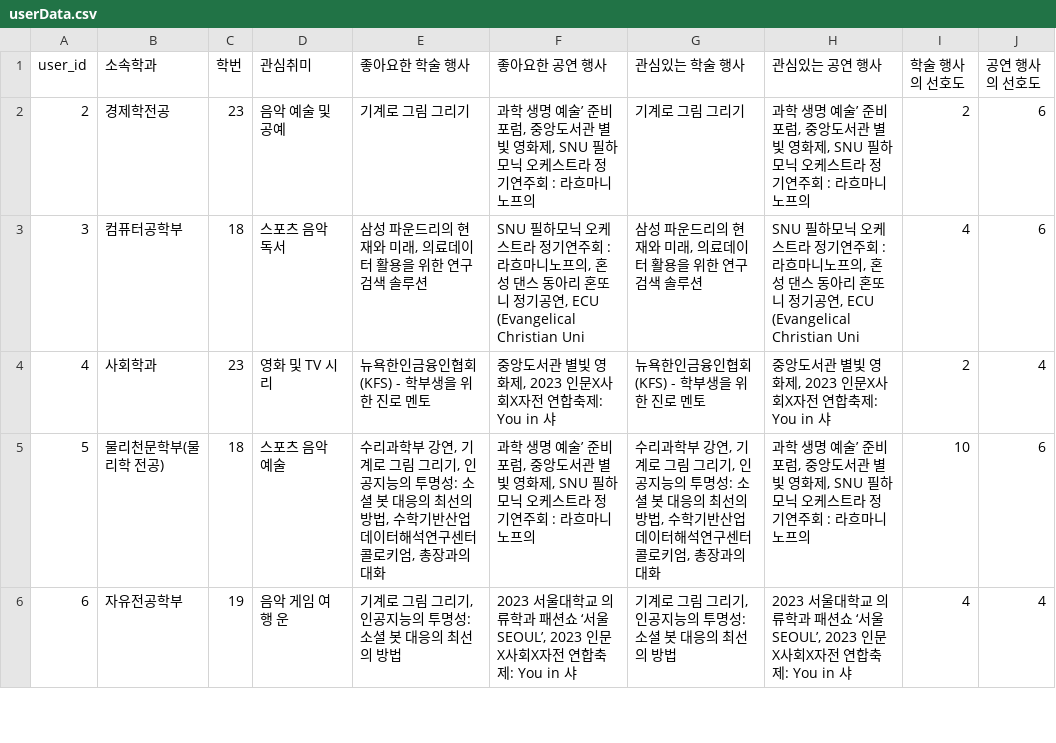
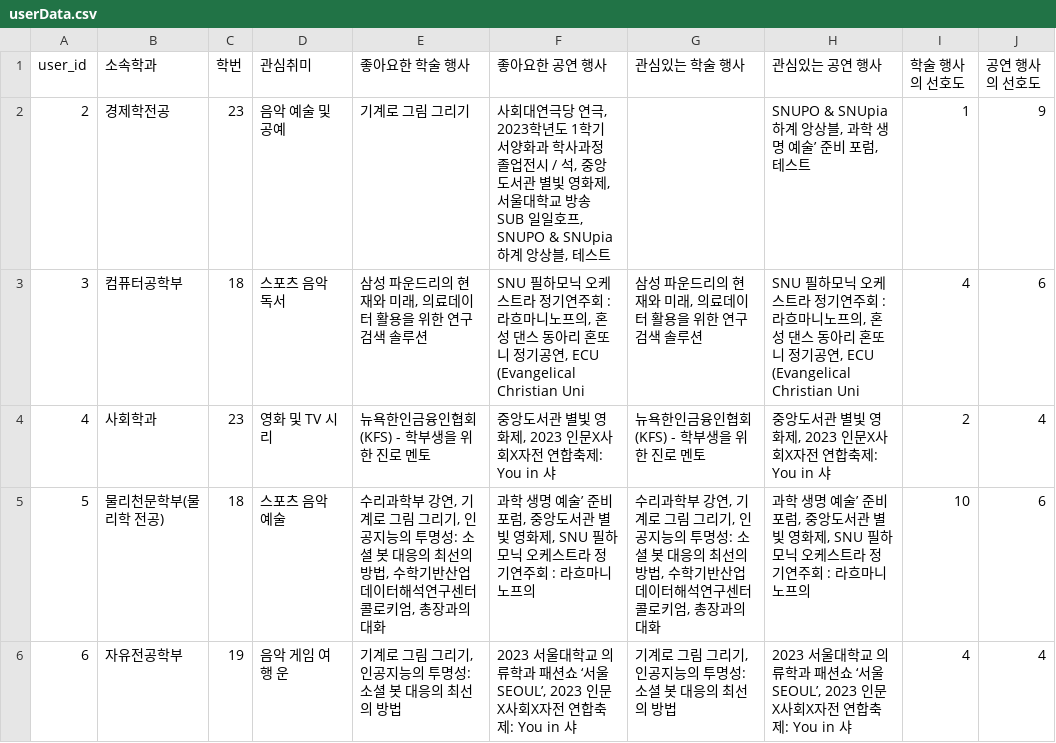
Before and after one commit to snuhcs-course/swpp-2023-project-team-14, a CSV file: backend/data/userData.csv, drawn as a sheet; only a part is shown.

```diff
--- a/backend/data/userData.csv
+++ b/backend/data/userData.csv
@@ -1,3 +1,3 @@
 user_id,소속학과,학번,관심취미,좋아요한 학술 행사,좋아요한 공연 행사,관심있는 학술 행사,관심있는 공연 행사,학술 행사의 선호도,공연 행사의 선호도
-2,경제학전공,23,음악 예술 및 공예,기계로 그림 그리기,"과학 생명 예술’ 준비 포럼, 중앙도서관 별빛 영화제, SNU 필하모닉 오케스트라 정기연주회 : 라흐마니노프의",기계로 그림 그리기,"과학 생명 예술’ 준비 포럼, 중앙도서관 별빛 영화제, SNU 필하모닉 오케스트라 정기연주회 : 라흐마니노프의",2,6
+2,경제학전공,23,음악 예술 및 공예,기계로 그림 그리기,"사회대연극당 연극, 2023학년도 1학기 서양화과 학사과정 졸업전시 / 석, 중앙도서관 별빛 영화제, 서울대학교 방송 SUB 일일호프, SNUPO & SNUpia 하계 앙상블, 테스트",,"SNUPO & SNUpia 하계 앙상블, 과학 생명 예술’ 준비 포럼, 테스트",1,9
 3,컴퓨터공학부,18,스포츠 음악 독서,"삼성 파운드리의 현재와 미래, 의료데이터 활용을 위한 연구검색 솔루션","SNU 필하모닉 오케스트라 정기연주회 : 라흐마니노프의, 혼성 댄스 동아리 혼또니 정기공연, ECU (Evangelical Christian Uni","삼성 파운드리의 현재와 미래, 의료데이터 활용을 위한 연구검색 솔루션","SNU 필하모닉 오케스트라 정기연주회 : 라흐마니노프의, 혼성 댄스 동아리 혼또니 정기공연, ECU (Evangelical Christian Uni",4,6
```
Also changed, not shown: 2 other files.
